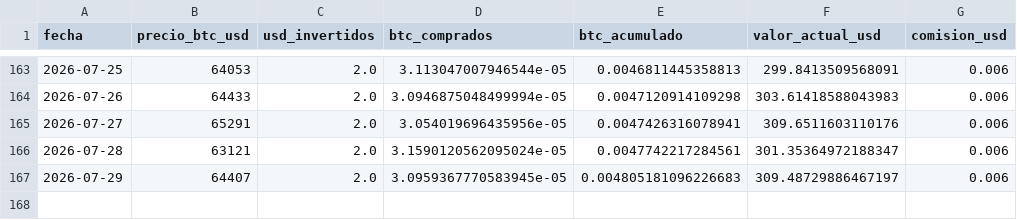
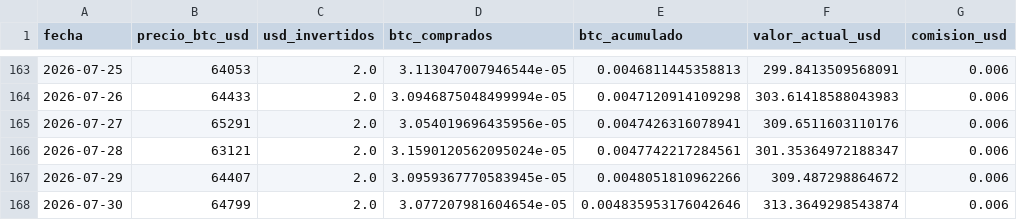
Before and after one commit to diodice-it/btc-dca-tracker, a CSV file: data/btc_purchases.csv, drawn as a sheet; only a part is shown, gaps mark what is left out.

```diff
--- a/data/btc_purchases.csv
+++ b/data/btc_purchases.csv
@@ -166,2 +166,3 @@ fecha,precio_btc_usd,usd_invertidos,btc_comprados,btc_acumulado,valor_actual_usd
 2026-07-28,63121,2.0,3.1590120562095024e-05,0.0047742217284561,301.35364972188347,0.006
-2026-07-29,64407,2.0,3.0959367770583945e-05,0.004805181096226683,309.48729886467197,0.006
+2026-07-29,64407,2.0,3.0959367770583945e-05,0.0048051810962266,309.487298864672,0.006
+2026-07-30,64799,2.0,3.077207981604654e-05,0.004835953176042646,313.3649298543874,0.006
```
Also changed, not shown: 1 other file.
